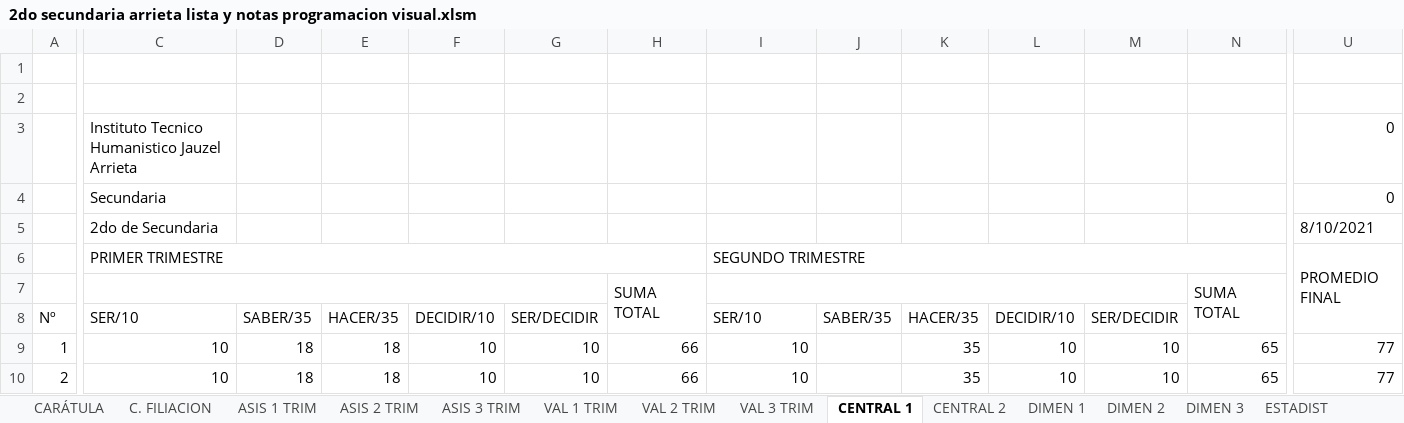
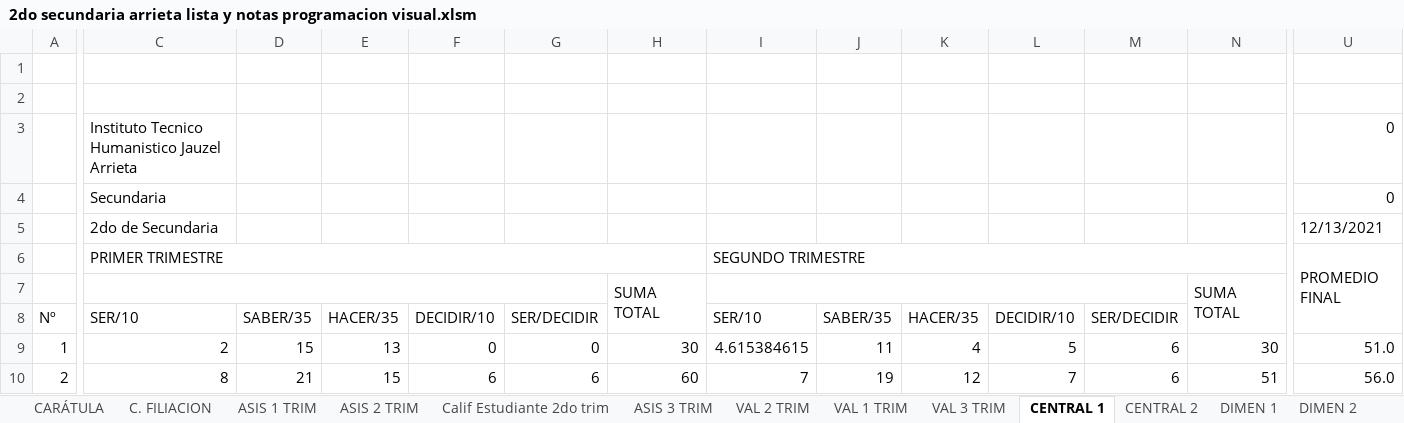
Before and after one commit to jocrock/calificaciones, an Excel workbook: 2do secundaria arrieta lista y notas programacion visual.xlsm, sheet CENTRAL 1, drawn as a sheet; only a part is shown, gaps mark what is left out; values as stored, in another font and other column widths than the file's, no cell formats; the diff covers the shown part only; the diff names each change by its address in the sheet, - before the commit and + after, or states it on an @@ line.

```diff
--- a/2do secundaria arrieta lista y notas programacion visual.xlsm (sheet CENTRAL 1)
+++ b/2do secundaria arrieta lista y notas programacion visual.xlsm (sheet CENTRAL 1)
+sheet tab: Calif Estudiante 2do trim
@@ sheet tab order changed: CARÁTULA | C. FILIACION | ASIS 1 TRIM | ASIS 2 TRIM | Calif Estudiante 2do trim | ASIS 3 TRIM | VAL 2 TRIM | VAL 1 TRIM | VAL 3 TRIM | CENTRAL 1 | CENTRAL 2 | DIMEN 1 | DIMEN 2 @@
-U5: 8/10/2021
+U5: 12/13/2021
-C9: 10
+C9: 2
-D9: 18
+D9: 15
-E9: 18
+E9: 13
-F9: 10
+F9: 0
-G9: 10
+G9: 0
-H9: 66
+H9: 30
-I9: 10
+I9: 4.615384615
-J9: (empty)
+J9: 11
-K9: 35
+K9: 4
-L9: 10
+L9: 5
-M9:M10: 10
+M9:M10: 6
-N9: 65
+N9: 30
-U9: 77
+U9: 51.0
-C10: 10
+C10: 8
-D10: 18
+D10: 21
-E10: 18
+E10: 15
-F10: 10
+F10: 6
-G10: 10
+G10: 6
-H10: 66
+H10: 60
-I10: 10
+I10: 7
-J10: (empty)
+J10: 19
-K10: 35
+K10: 12
-L10: 10
+L10: 7
-N10: 65
+N10: 51
-U10: 77
+U10: 56.0
```
Also changed, not shown: 252 edited cells elsewhere in this sheet, sheet VAL 3 TRIM, sheet VAL 2 TRIM, sheet ASIS 2 TRIM, sheet VAL 1 TRIM, sheet ASIS 3 TRIM, sheet CENTRAL 2, 8 more sheets, other sheet tabs, cell formats, formulas that keep their value, hidden cells, charts or pictures, 3ro secundaria arrieta lista y notas programacion visual.xlsm, 4to secundaria arrieta lista y notas programacion visual.xlsm, 35 other files.
